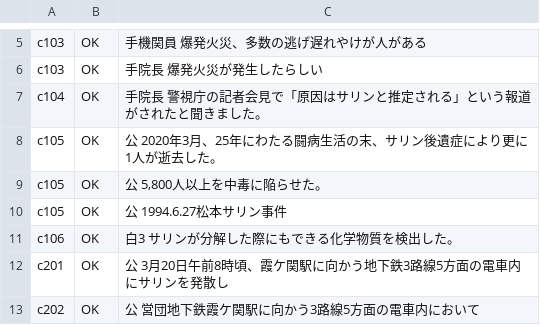
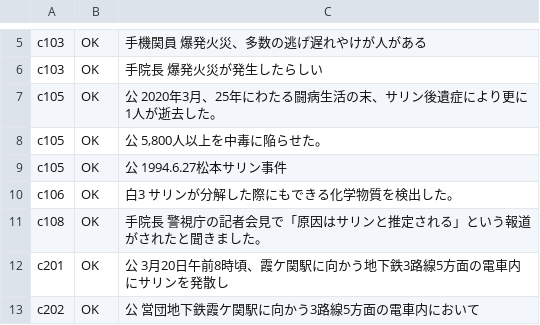
Before and after one commit to torotorotolo/zukai-engine, a TSV file: ref/ep30/v2_build/quotes30_v2.tsv, drawn as a sheet; only a part is shown, gaps mark what is left out.

```diff
--- a/ref/ep30/v2_build/quotes30_v2.tsv
+++ b/ref/ep30/v2_build/quotes30_v2.tsv
@@ -6,3 +6,2 @@ c103	OK	手機関員 爆発火災、多数の逃げ遅れやけが人がある
 c103	OK	手院長 爆発火災が発生したらしい
-c104	OK	手院長 警視庁の記者会見で「原因はサリンと推定される」という報道がされたと聞きました。
 c105	OK	公 2020年3月、25年にわたる闘病生活の末、サリン後遺症により更に1人が逝去した。
@@ -11,2 +10,3 @@ c105	OK	公 1994.6.27松本サリン事件
 c106	OK	白3 サリンが分解した際にもできる化学物質を検出した。
+c108	OK	手院長 警視庁の記者会見で「原因はサリンと推定される」という報道がされたと聞きました。
 c201	OK	公 3月20日午前8時頃、霞ケ関駅に向かう地下鉄3路線5方面の電車内にサリンを発散し
```
Also changed, not shown: ref/ep30/aq/numbers.tsv, ref/ep30/aq/yomi_sheet.tsv, 12 other files.
